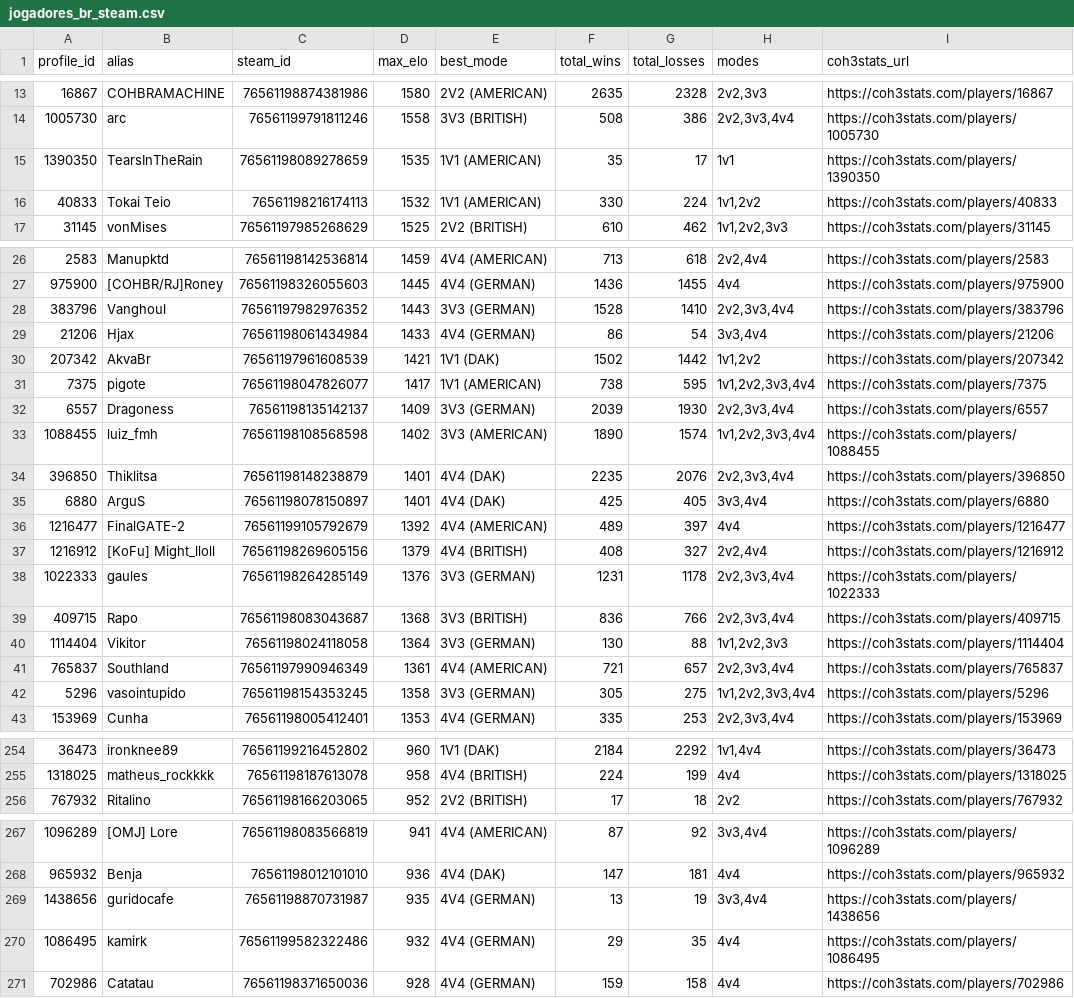
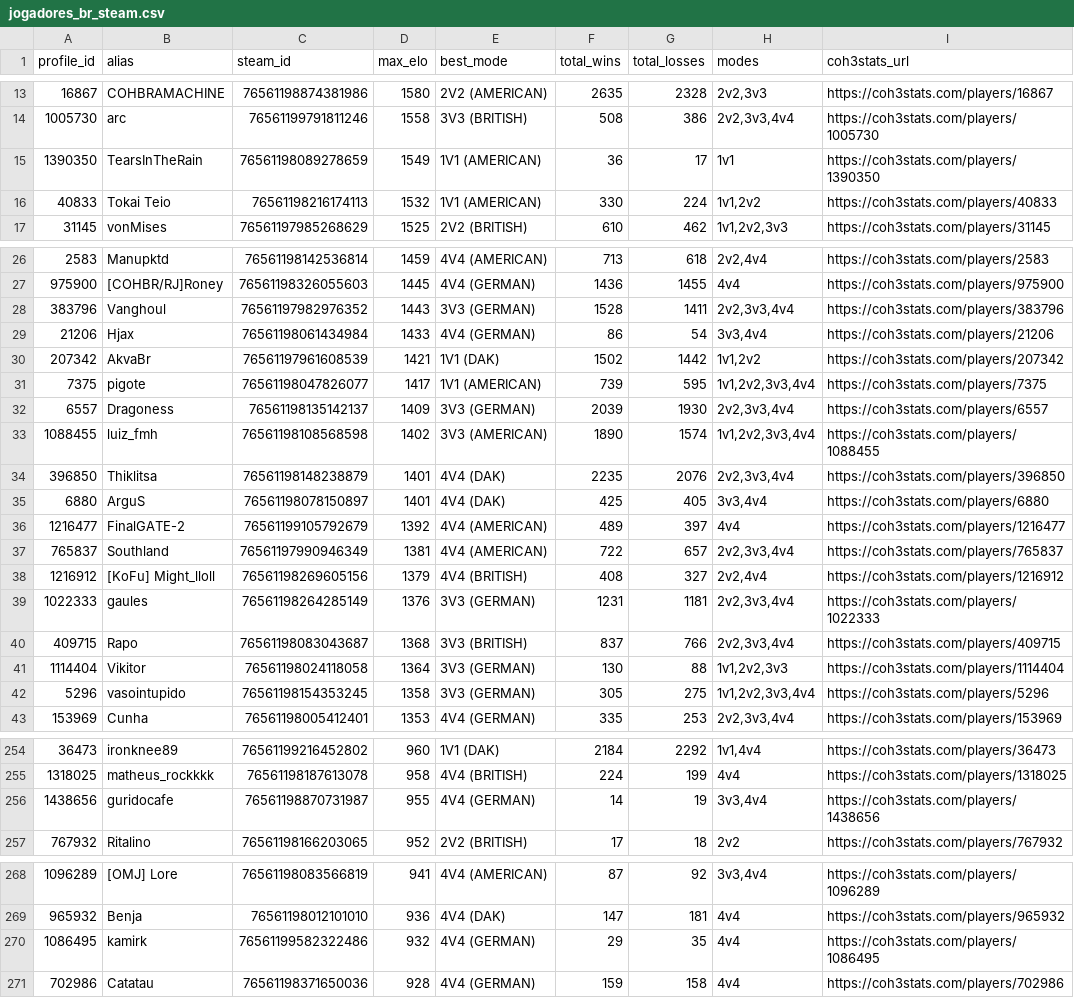
Before and after one commit to nigosky/coh3-br-tracker, a CSV file: jogadores_br_steam.csv, drawn as a sheet; only a part is shown, gaps mark what is left out; the diff covers the shown part only.

```diff
--- a/jogadores_br_steam.csv
+++ b/jogadores_br_steam.csv
@@ -14,3 +14,3 @@ profile_id,alias,steam_id,max_elo,best_mode,total_wins,total_losses,modes,coh3st
 1005730,arc,76561199791811246,1558,3V3 (BRITISH),508,386,"2v2,3v3,4v4",https://coh3stats.com/players/1005730
-1390350,TearsInTheRain,76561198089278659,1535,1V1 (AMERICAN),35,17,1v1,https://coh3stats.com/players/1390350
+1390350,TearsInTheRain,76561198089278659,1549,1V1 (AMERICAN),36,17,1v1,https://coh3stats.com/players/1390350
 40833,Tokai Teio,76561198216174113,1532,1V1 (AMERICAN),330,224,"1v1,2v2",https://coh3stats.com/players/40833
@@ -27,6 +27,6 @@ profile_id,alias,steam_id,max_elo,best_mode,total_wins,total_losses,modes,coh3st
 975900,[COHBR/RJ]Roney,76561198326055603,1445,4V4 (GERMAN),1436,1455,4v4,https://coh3stats.com/players/975900
-383796,Vanghoul,76561197982976352,1443,3V3 (GERMAN),1528,1410,"2v2,3v3,4v4",https://coh3stats.com/players/383796
+383796,Vanghoul,76561197982976352,1443,3V3 (GERMAN),1528,1411,"2v2,3v3,4v4",https://coh3stats.com/players/383796
 21206,Hjax,76561198061434984,1433,4V4 (GERMAN),86,54,"3v3,4v4",https://coh3stats.com/players/21206
 207342,AkvaBr,76561197961608539,1421,1V1 (DAK),1502,1442,"1v1,2v2",https://coh3stats.com/players/207342
-7375,pigote,76561198047826077,1417,1V1 (AMERICAN),738,595,"1v1,2v2,3v3,4v4",https://coh3stats.com/players/7375
+7375,pigote,76561198047826077,1417,1V1 (AMERICAN),739,595,"1v1,2v2,3v3,4v4",https://coh3stats.com/players/7375
 6557,Dragoness,76561198135142137,1409,3V3 (GERMAN),2039,1930,"2v2,3v3,4v4",https://coh3stats.com/players/6557
@@ -36,7 +36,7 @@ profile_id,alias,steam_id,max_elo,best_mode,total_wins,total_losses,modes,coh3st
 1216477,FinalGATE-2,76561199105792679,1392,4V4 (AMERICAN),489,397,4v4,https://coh3stats.com/players/1216477
+765837,Southland,76561197990946349,1381,4V4 (AMERICAN),722,657,"2v2,3v3,4v4",https://coh3stats.com/players/765837
 1216912,[KoFu] Might_lloll,76561198269605156,1379,4V4 (BRITISH),408,327,"2v2,4v4",https://coh3stats.com/players/1216912
-1022333,gaules,76561198264285149,1376,3V3 (GERMAN),1231,1178,"2v2,3v3,4v4",https://coh3stats.com/players/1022333
-409715,Rapo,76561198083043687,1368,3V3 (BRITISH),836,766,"2v2,3v3,4v4",https://coh3stats.com/players/409715
+1022333,gaules,76561198264285149,1376,3V3 (GERMAN),1231,1181,"2v2,3v3,4v4",https://coh3stats.com/players/1022333
+409715,Rapo,76561198083043687,1368,3V3 (BRITISH),837,766,"2v2,3v3,4v4",https://coh3stats.com/players/409715
 1114404,Vikitor,76561198024118058,1364,3V3 (GERMAN),130,88,"1v1,2v2,3v3",https://coh3stats.com/players/1114404
-765837,Southland,76561197990946349,1361,4V4 (AMERICAN),721,657,"2v2,3v3,4v4",https://coh3stats.com/players/765837
 5296,vasointupido,76561198154353245,1358,3V3 (GERMAN),305,275,"1v1,2v2,3v3,4v4",https://coh3stats.com/players/5296
@@ -255,2 +255,3 @@ profile_id,alias,steam_id,max_elo,best_mode,total_wins,total_losses,modes,coh3st
 1318025,matheus_rockkkk,76561198187613078,958,4V4 (BRITISH),224,199,4v4,https://coh3stats.com/players/1318025
+1438656,guridocafe,76561198870731987,955,4V4 (GERMAN),14,19,"3v3,4v4",https://coh3stats.com/players/1438656
 767932,Ritalino,76561198166203065,952,2V2 (BRITISH),17,18,2v2,https://coh3stats.com/players/767932
@@ -268,3 +269,2 @@ profile_id,alias,steam_id,max_elo,best_mode,total_wins,total_losses,modes,coh3st
 965932,Benja,76561198012101010,936,4V4 (DAK),147,181,4v4,https://coh3stats.com/players/965932
-1438656,guridocafe,76561198870731987,935,4V4 (GERMAN),13,19,"3v3,4v4",https://coh3stats.com/players/1438656
 1086495,kamirk,76561199582322486,932,4V4 (GERMAN),29,35,4v4,https://coh3stats.com/players/1086495
```
Also changed, not shown: 3 edited cells elsewhere in this file, top20_br_por_modo.csv, 4 other files.
